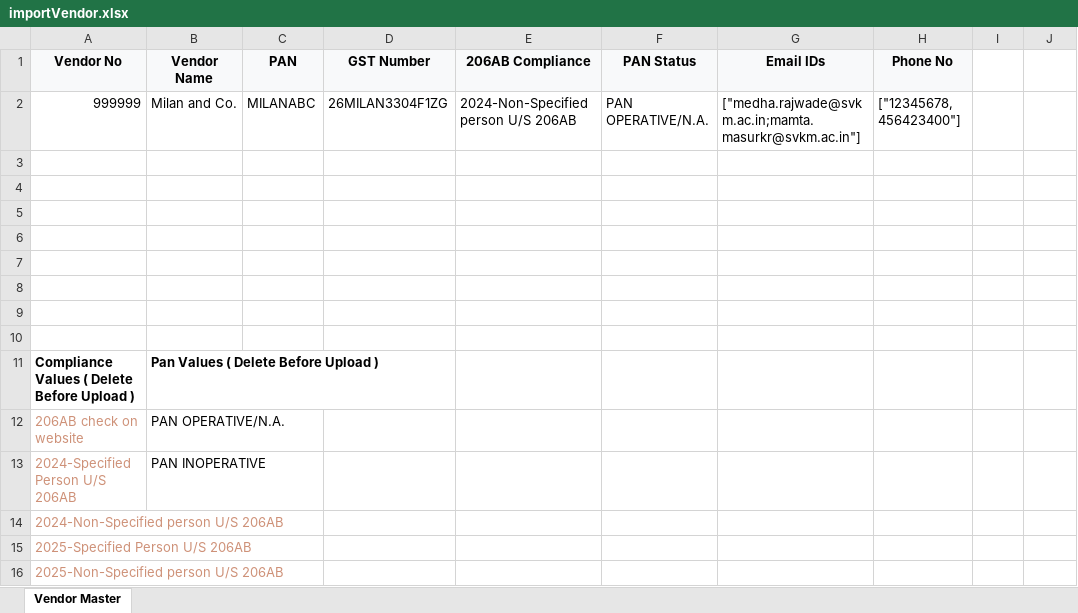
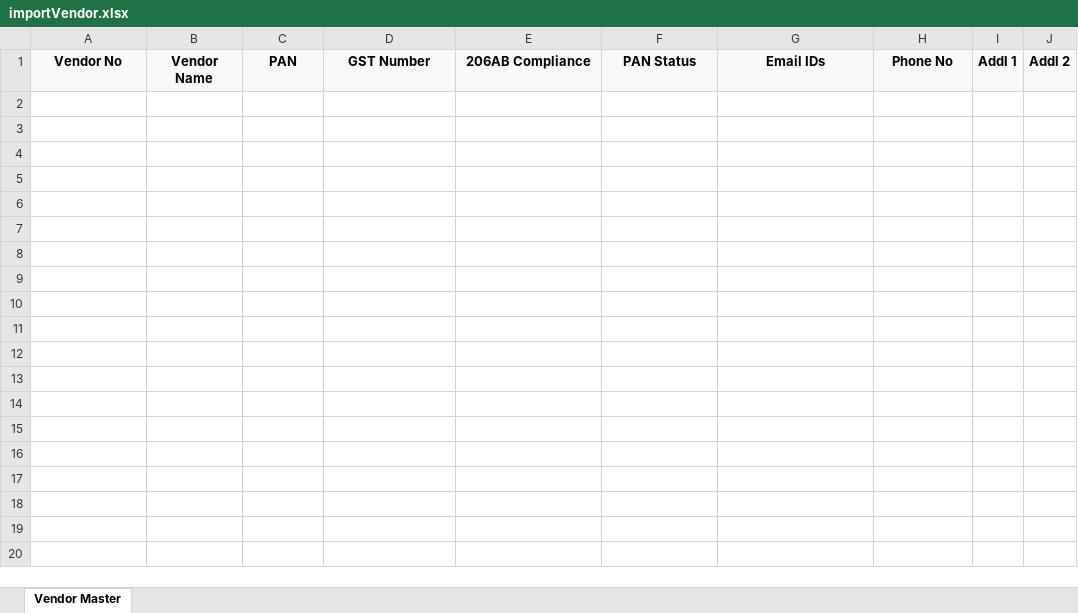
Before and after one commit to milanh34/SVKM_Bill_Tracking_Frontend, an Excel workbook: src/assets/importVendor.xlsx, sheet Vendor Master, drawn as a sheet; values as stored, in another font and other column widths than the file's, no borders; the diff names each change by its address in the sheet, - before the commit and + after, or states it on an @@ line.

```diff
--- a/src/assets/importVendor.xlsx (sheet Vendor Master)
+++ b/src/assets/importVendor.xlsx (sheet Vendor Master)
-I1: (empty)
+I1: Addl 1
-I1:J1 fill: none
+I1:J1 fill: #F8F9FA
-J1: (empty)
+J1: Addl 2
-row 2: 999999 | Milan and Co. | MILANABC | 26MILAN3304F1ZG | 2024-Non-Specified person U/S 206AB | PAN OPERATIVE/N.A. | ["medha.rajwade@svkm.ac.in;mamta.masurkr@svkm.ac.in"] | ["12345678, 456423400"]
-row 3: (empty)
-row 4: (empty)
-row 5: (empty)
-row 6: (empty)
-row 7: (empty)
-row 8: (empty)
-row 9: (empty)
-row 10: (empty)
-row 11: Compliance Values ( Delete Before Upload ) | Pan Values ( Delete Before Upload )
-row 12: 206AB check on website | PAN OPERATIVE/N.A.
-row 13: 2024-Specified Person U/S 206AB | PAN INOPERATIVE
-row 14: 2024-Non-Specified person U/S 206AB
-row 15: 2025-Specified Person U/S 206AB
-row 16: 2025-Non-Specified person U/S 206AB
```
Also changed, not shown: src/assets/importBill.xlsx, src/assets/updateBill.xlsx, 2 other files.
